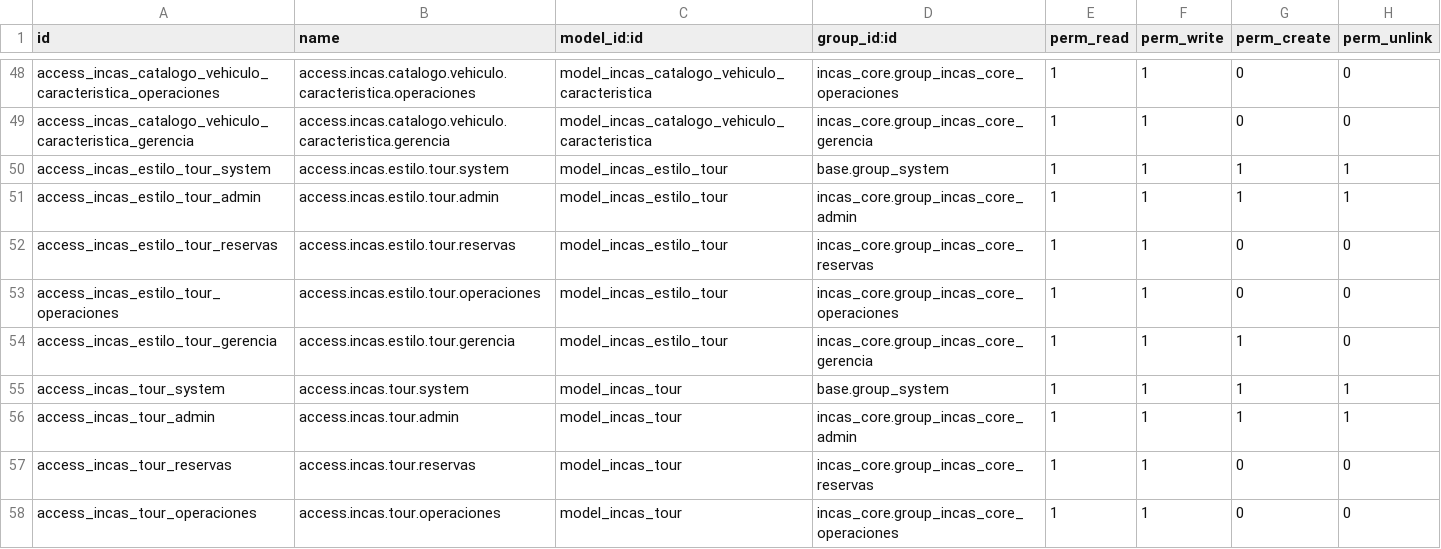
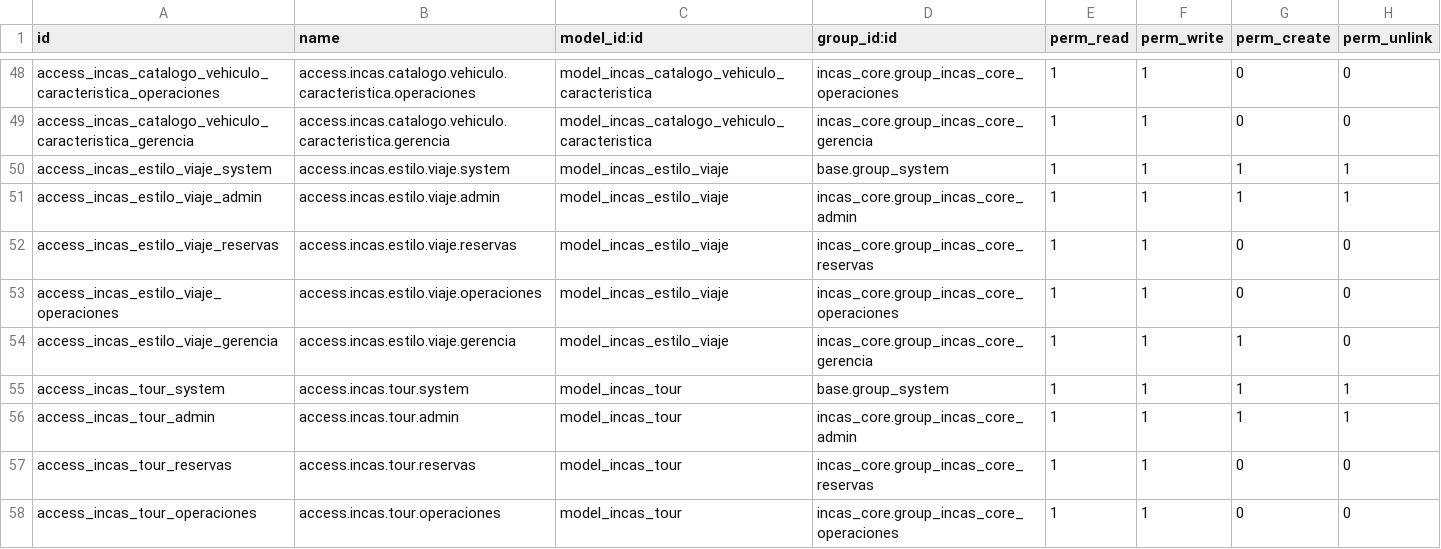
Before and after one commit to xfibben/Inca-s-Paradise, a CSV file: odoo/addons/incas_reservas/security/ir.model.access.csv, drawn as a sheet; only a part is shown, gaps mark what is left out.

Commit message:
migration tours

```diff
--- a/odoo/addons/incas_reservas/security/ir.model.access.csv
+++ b/odoo/addons/incas_reservas/security/ir.model.access.csv
@@ -49,7 +49,7 @@ access_incas_catalogo_vehiculo_caracteristica_operaciones,access.incas.catalogo.
 access_incas_catalogo_vehiculo_caracteristica_gerencia,access.incas.catalogo.vehiculo.caracteristica.gerencia,model_incas_catalogo_vehiculo_caracteristica,incas_core.group_incas_core_gerencia,1,1,0,0
-access_incas_estilo_tour_system,access.incas.estilo.tour.system,model_incas_estilo_tour,base.group_system,1,1,1,1
-access_incas_estilo_tour_admin,access.incas.estilo.tour.admin,model_incas_estilo_tour,incas_core.group_incas_core_admin,1,1,1,1
-access_incas_estilo_tour_reservas,access.incas.estilo.tour.reservas,model_incas_estilo_tour,incas_core.group_incas_core_reservas,1,1,0,0
-access_incas_estilo_tour_operaciones,access.incas.estilo.tour.operaciones,model_incas_estilo_tour,incas_core.group_incas_core_operaciones,1,1,0,0
-access_incas_estilo_tour_gerencia,access.incas.estilo.tour.gerencia,model_incas_estilo_tour,incas_core.group_incas_core_gerencia,1,1,1,0
+access_incas_estilo_viaje_system,access.incas.estilo.viaje.system,model_incas_estilo_viaje,base.group_system,1,1,1,1
+access_incas_estilo_viaje_admin,access.incas.estilo.viaje.admin,model_incas_estilo_viaje,incas_core.group_incas_core_admin,1,1,1,1
+access_incas_estilo_viaje_reservas,access.incas.estilo.viaje.reservas,model_incas_estilo_viaje,incas_core.group_incas_core_reservas,1,1,0,0
+access_incas_estilo_viaje_operaciones,access.incas.estilo.viaje.operaciones,model_incas_estilo_viaje,incas_core.group_incas_core_operaciones,1,1,0,0
+access_incas_estilo_viaje_gerencia,access.incas.estilo.viaje.gerencia,model_incas_estilo_viaje,incas_core.group_incas_core_gerencia,1,1,1,0
 access_incas_tour_system,access.incas.tour.system,model_incas_tour,base.group_system,1,1,1,1
```
Also changed, not shown: 50 other files.
